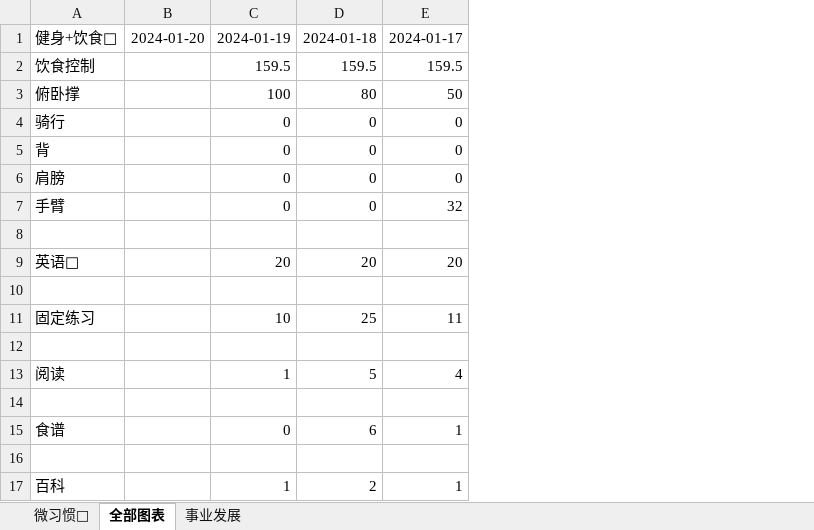
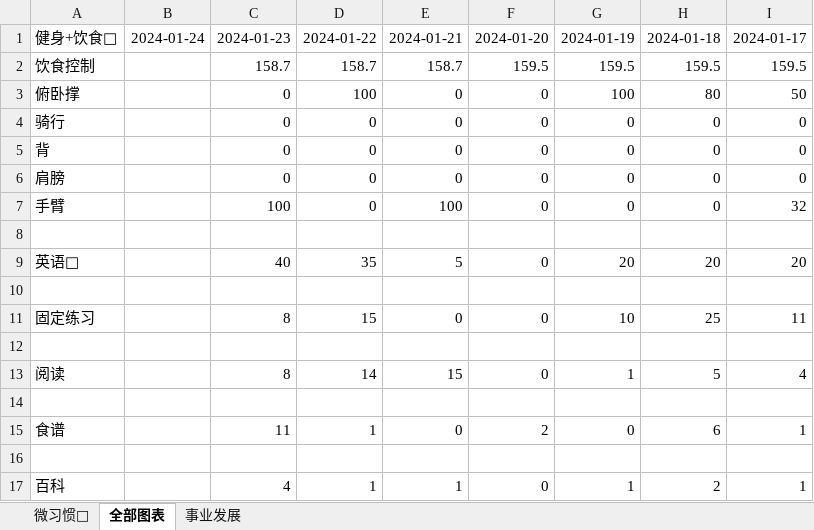
Before and after one commit to FeatherHunter/StudyNotes, an Excel workbook: 2024/.个人/微习惯新世界.xlsx, sheet 全部图表, drawn as a sheet; only a part is shown; values as stored, in another font and other column widths than the file's, no borders; charts and pictures not drawn; removed rows and columns are numbered as before the commit, all else as after; the diff names each change by its address in the sheet, - before the commit and + after, or states it on an @@ line.

```diff
--- a/2024/.个人/微习惯新世界.xlsx (sheet 全部图表)
+++ b/2024/.个人/微习惯新世界.xlsx (sheet 全部图表)
-column B, row 1: 2024-01-20
+column B, row 1: 2024-01-24
+column C, rows 1-17: 2024-01-23 | 158.7 | 0 | 0 | 0 | 0 | 100 |  | 40 |  | 8 |  | 8 |  | 11 |  | 4
+column D, rows 1-17: 2024-01-22 | 158.7 | 100 | 0 | 0 | 0 | 0 |  | 35 |  | 15 |  | 14 |  | 1 |  | 1
+column E, rows 1-17: 2024-01-21 | 158.7 | 0 | 0 | 0 | 0 | 100 |  | 5 |  | 0 |  | 15 |  | 0 |  | 1
+column F, rows 1-17: 2024-01-20 | 159.5 | 0 | 0 | 0 | 0 | 0 |  | 0 |  | 0 |  | 0 |  | 2 |  | 0
```
Also changed, not shown: sheet 微习惯💎, charts or pictures, 10 other files.
